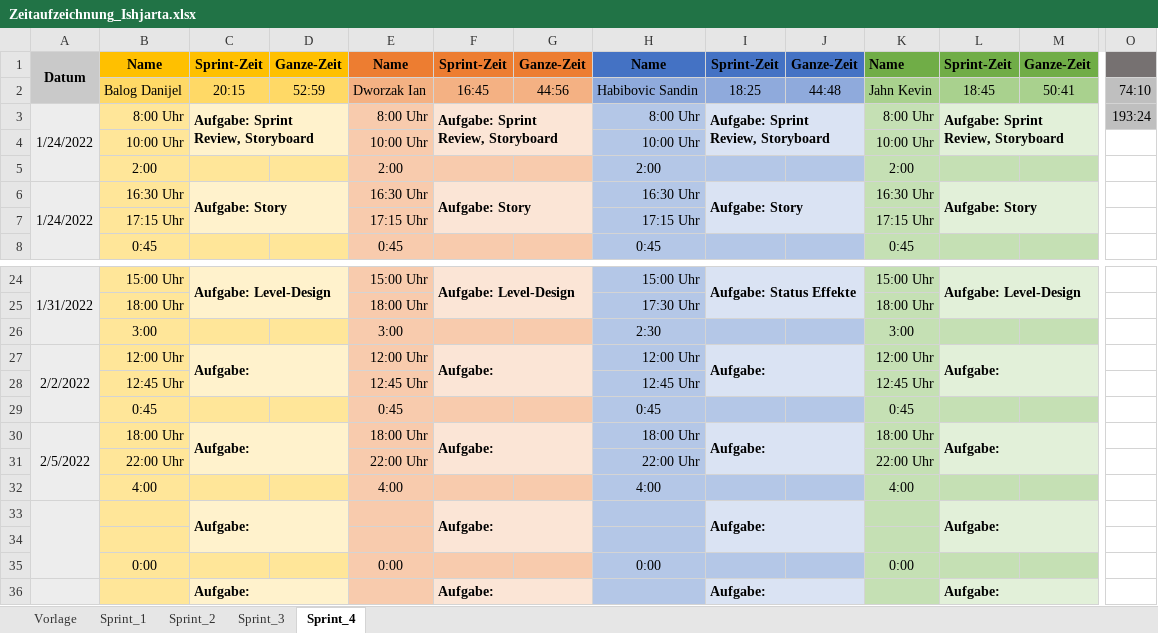
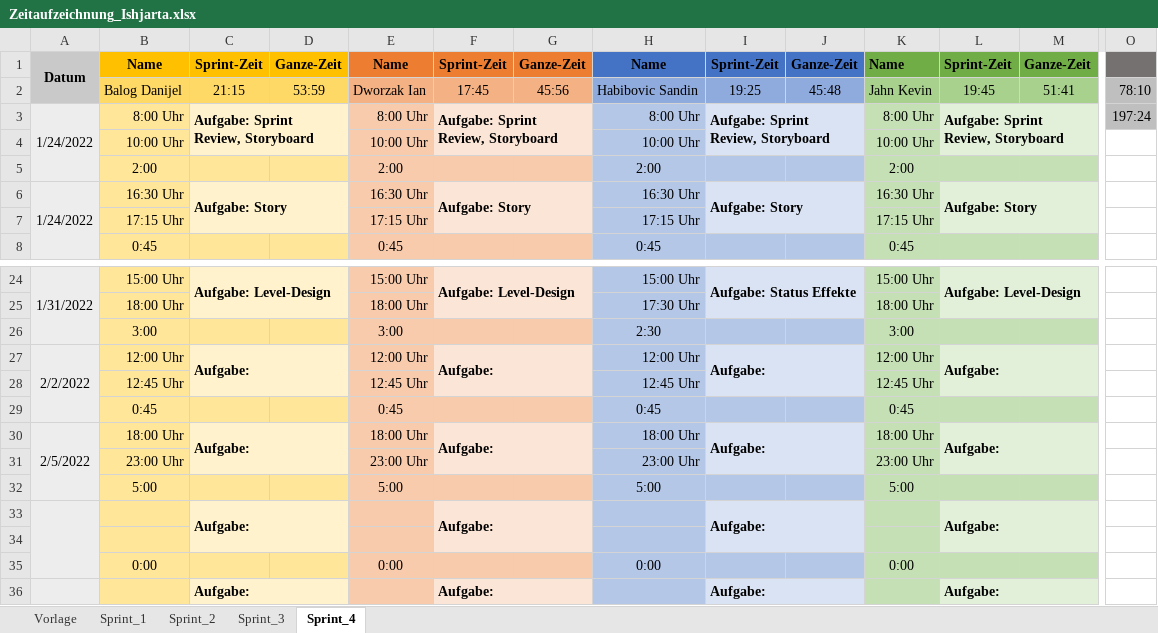
Before and after one commit to FragonGamer/ishjarta, an Excel workbook: Zeitaufzeichnung_Ishjarta.xlsx, sheet Sprint_4, drawn as a sheet; only a part is shown, gaps mark what is left out; values as stored, in another font and other column widths than the file's, no borders; removed rows and columns are numbered as before the commit, all else as after; rows hold the shown columns only; the diff names each change by its address in the sheet, - before the commit and + after, or states it on an @@ line.

Commit message:
Update Zeitaufzeichnung_Ishjarta.xlsx

```diff
--- a/Zeitaufzeichnung_Ishjarta.xlsx (sheet Sprint_4)
+++ b/Zeitaufzeichnung_Ishjarta.xlsx (sheet Sprint_4)
-C2: 20:15
+C2: 21:15
-D2: 52:59
+D2: 53:59
-F2: 16:45
+F2: 17:45
-G2: 44:56
+G2: 45:56
-I2: 18:25
+I2: 19:25
-J2: 44:48
+J2: 45:48
-L2: 18:45
+L2: 19:45
-M2: 50:41
+M2: 51:41
-O2: 74:10
+O2: 78:10
-O3: 193:24
+O3: 197:24
-B31: 22:00 Uhr
+B31: 23:00 Uhr
-E31: 22:00 Uhr
+E31: 23:00 Uhr
-H31: 22:00 Uhr
+H31: 23:00 Uhr
-K31: 22:00 Uhr
+K31: 23:00 Uhr
-row 32:  | 4:00 |  |  | 4:00 |  |  | 4:00 |  |  | 4:00
+row 32:  | 5:00 |  |  | 5:00 |  |  | 5:00 |  |  | 5:00
```
